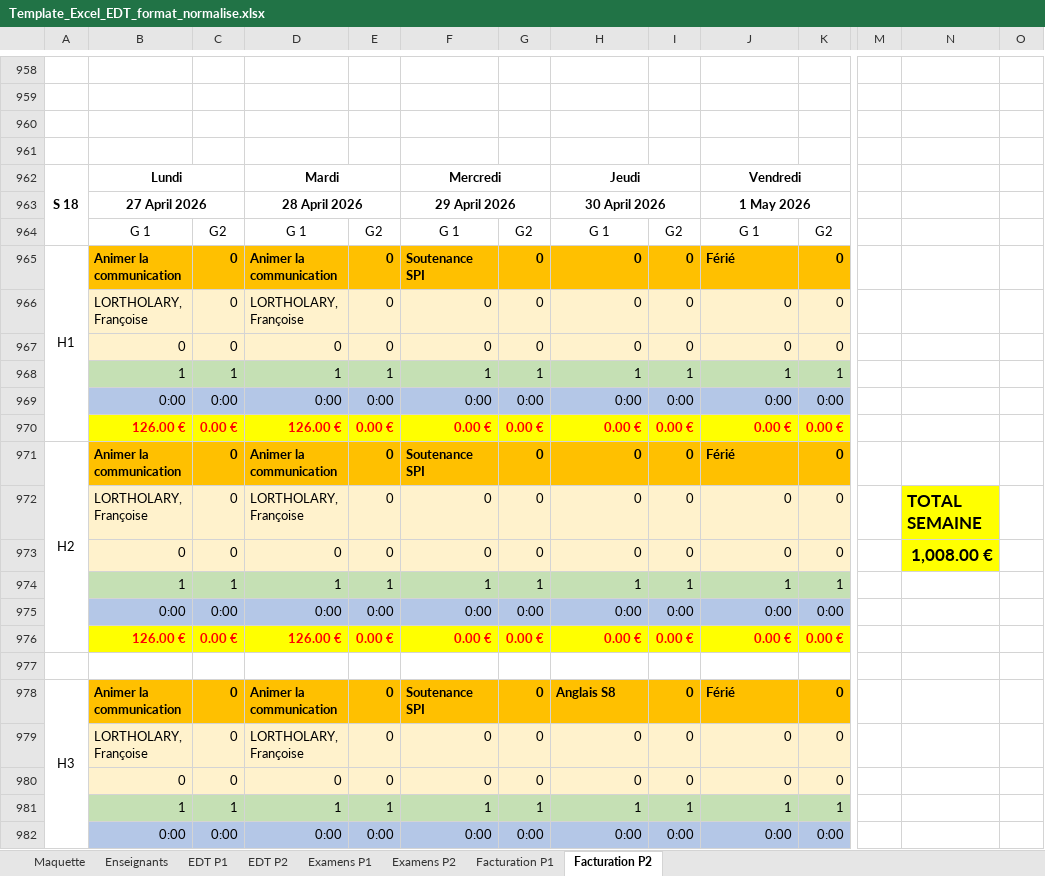
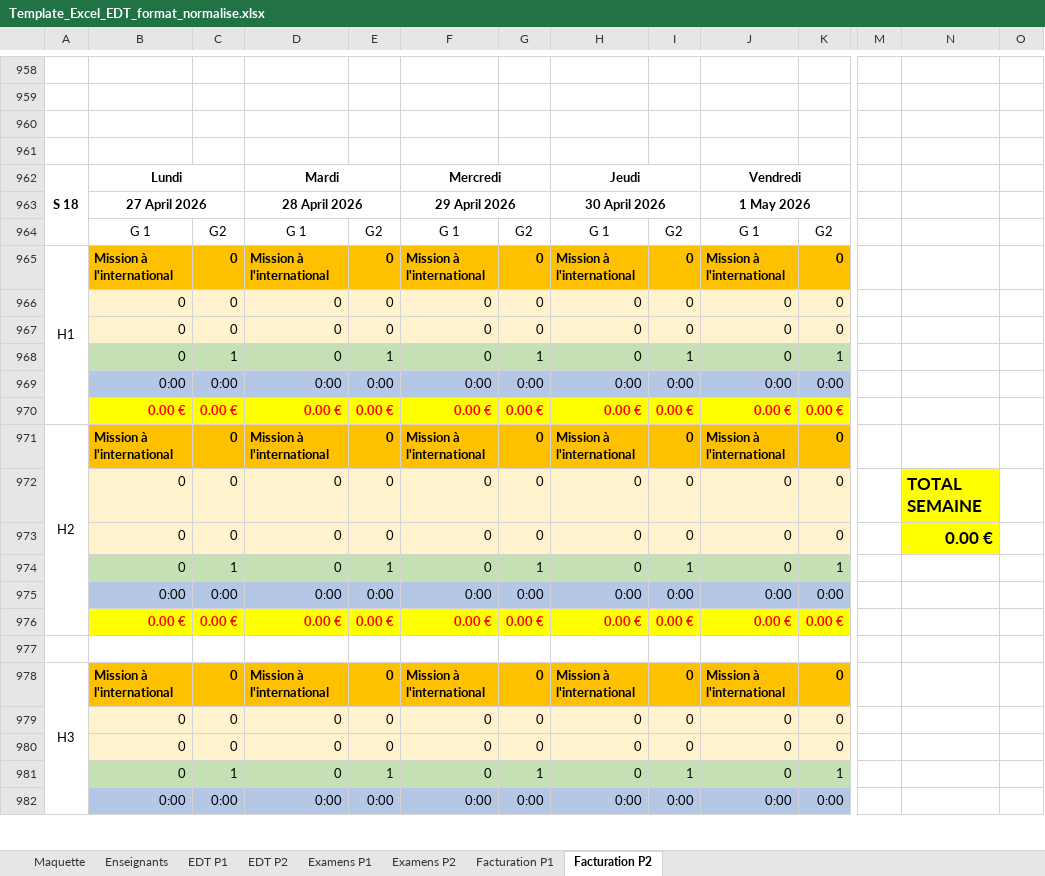
Before and after one commit to julesh17/cesi-tools, an Excel workbook: assets/Template_Excel_EDT_format_normalise.xlsx, sheet Facturation P2, drawn as a sheet; only a part is shown, gaps mark what is left out; values as stored, in another font and other column widths than the file's, no borders; removed rows and columns are numbered as before the commit, all else as after; rows hold the shown columns only; the diff covers the shown part only; the diff names each change by its address in the sheet, - before the commit and + after, or states it on an @@ line.

```diff
--- a/assets/Template_Excel_EDT_format_normalise.xlsx (sheet Facturation P2)
+++ b/assets/Template_Excel_EDT_format_normalise.xlsx (sheet Facturation P2)
-B965: Animer la communication
+B965: Mission à l'international
-D965: Animer la communication
+D965: Mission à l'international
-F965: Soutenance SPI
+F965: Mission à l'international
-H965: 0
+H965: Mission à l'international
-J965: Férié
+J965: Mission à l'international
-B966: LORTHOLARY, Françoise
+B966: 0
-D966: LORTHOLARY, Françoise
+D966: 0
-row 968:  | 1 | 1 | 1 | 1 | 1 | 1 | 1 | 1 | 1 | 1
+row 968:  | 0 | 1 | 0 | 1 | 0 | 1 | 0 | 1 | 0 | 1
-B970: 126.00 €
+B970: 0.00 €
-D970: 126.00 €
+D970: 0.00 €
-B971: Animer la communication
+B971: Mission à l'international
-D971: Animer la communication
+D971: Mission à l'international
-F971: Soutenance SPI
+F971: Mission à l'international
-H971: 0
+H971: Mission à l'international
-J971: Férié
+J971: Mission à l'international
-B972: LORTHOLARY, Françoise
+B972: 0
-D972: LORTHOLARY, Françoise
+D972: 0
-N973: 1,008.00 €
+N973: 0.00 €
-row 974:  | 1 | 1 | 1 | 1 | 1 | 1 | 1 | 1 | 1 | 1
+row 974:  | 0 | 1 | 0 | 1 | 0 | 1 | 0 | 1 | 0 | 1
-B976: 126.00 €
+B976: 0.00 €
-D976: 126.00 €
+D976: 0.00 €
-B978: Animer la communication
+B978: Mission à l'international
-D978: Animer la communication
+D978: Mission à l'international
-F978: Soutenance SPI
+F978: Mission à l'international
-H978: Anglais S8
+H978: Mission à l'international
-J978: Férié
+J978: Mission à l'international
-B979: LORTHOLARY, Françoise
+B979: 0
-D979: LORTHOLARY, Françoise
+D979: 0
-row 981:  | 1 | 1 | 1 | 1 | 1 | 1 | 1 | 1 | 1 | 1
+row 981:  | 0 | 1 | 0 | 1 | 0 | 1 | 0 | 1 | 0 | 1
```
Also changed, not shown: other rows of this sheet, sheet EDT P2, sheet EDT P1.
